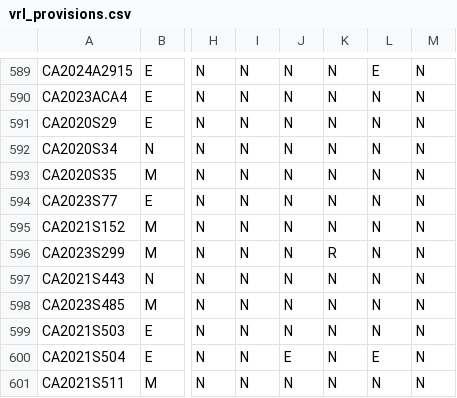
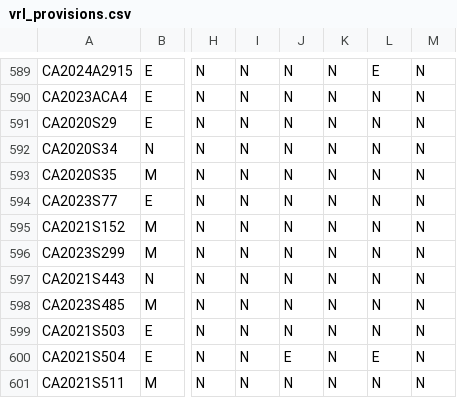
Before and after one commit to jloffredo2/state-elect-law-db, a CSV file: output/vrl_provisions.csv, drawn as a sheet; only a part is shown, gaps mark what is left out; the diff names each change by its address in the sheet, - before the commit and + after, or states it on an @@ line.

```diff
--- a/output/vrl_provisions.csv
+++ b/output/vrl_provisions.csv
-K596: R
+K596: N
```
Also changed, not shown: 4 other files.
